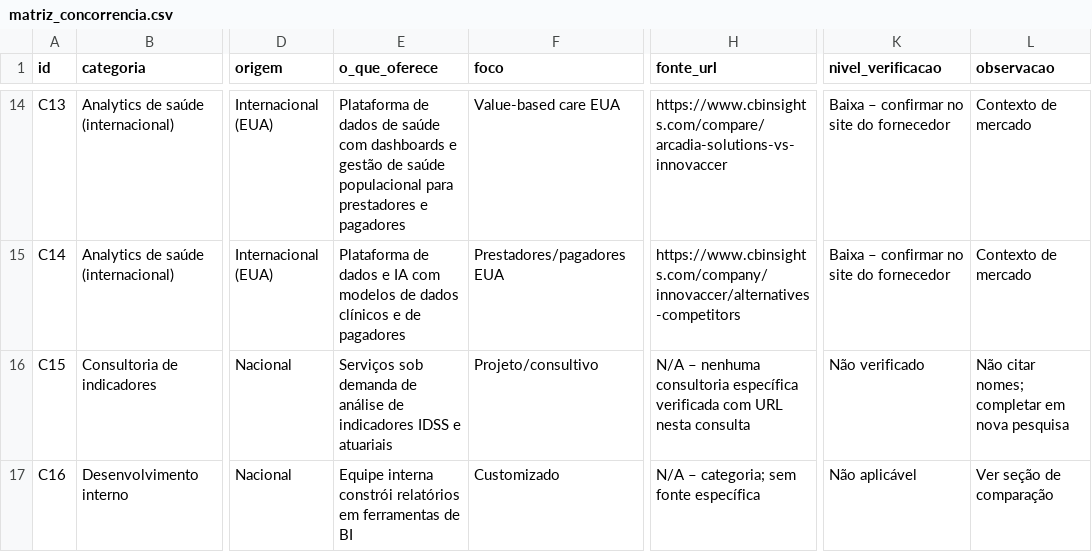
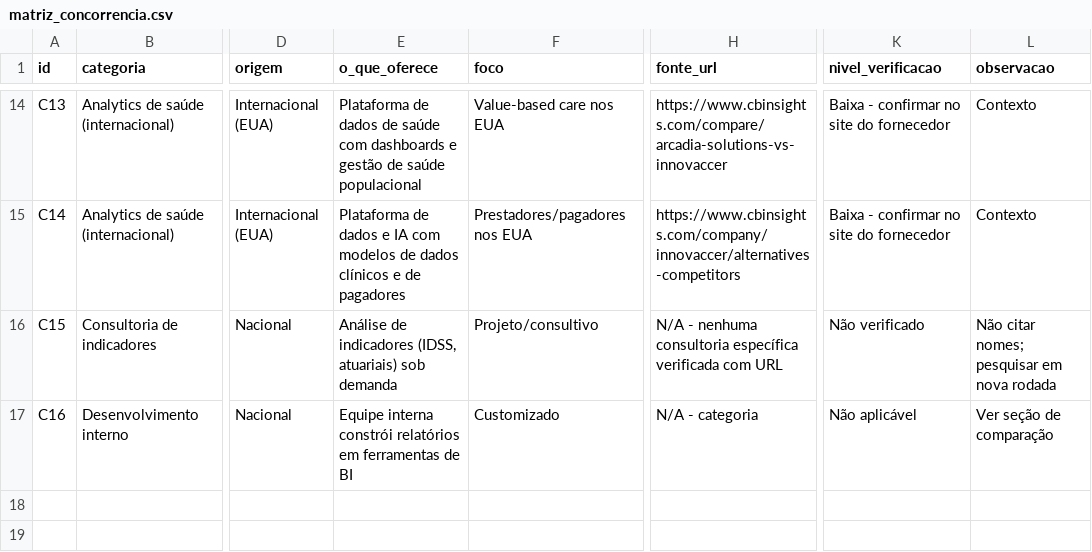
Before and after one commit to rafaeltamborim-bit/neohealth-manual-ops, a CSV file: NEOHEALTH_MARKETING/01_ESTRATEGIA/matriz_concorrencia.csv, drawn as a sheet; only a part is shown, gaps mark what is left out; the diff covers the shown part only; the diff names each change by its address in the sheet, - before the commit and + after, or states it on an @@ line.

```diff
--- a/NEOHEALTH_MARKETING/01_ESTRATEGIA/matriz_concorrencia.csv
+++ b/NEOHEALTH_MARKETING/01_ESTRATEGIA/matriz_concorrencia.csv
-E14 (o_que_oferece): …saúde populacional para prestadores e pagadores
+E14 (o_que_oferece): …saúde populacional
-F14 (foco): Value-based care EUA
+F14 (foco): Value-based care nos EUA
-K14:K15 (nivel_verificacao): Baixa – confirmar no site do fornecedor
+K14:K15 (nivel_verificacao): Baixa - confirmar no site do fornecedor
-L14:L15 (observacao): Contexto de mercado
+L14:L15 (observacao): Contexto
-F15 (foco): Prestadores/pagadores EUA
+F15 (foco): Prestadores/pagadores nos EUA
-E16 (o_que_oferece): Serviços sob demanda de análise de indicadores IDSS e atuariais
+E16 (o_que_oferece): Análise de indicadores (IDSS, atuariais) sob demanda
-H16 (fonte_url): N/A – nenhuma consultoria específica verificada com URL nesta consulta
+H16 (fonte_url): N/A - nenhuma consultoria específica verificada com URL
-L16 (observacao): Não citar nomes; completar em nova pesquisa
+L16 (observacao): Não citar nomes; pesquisar em nova rodada
-H17 (fonte_url): N/A – categoria; sem fonte específica
+H17 (fonte_url): N/A - categoria
```
Also changed, not shown: 68 edited cells elsewhere in this file, 25 other files.
